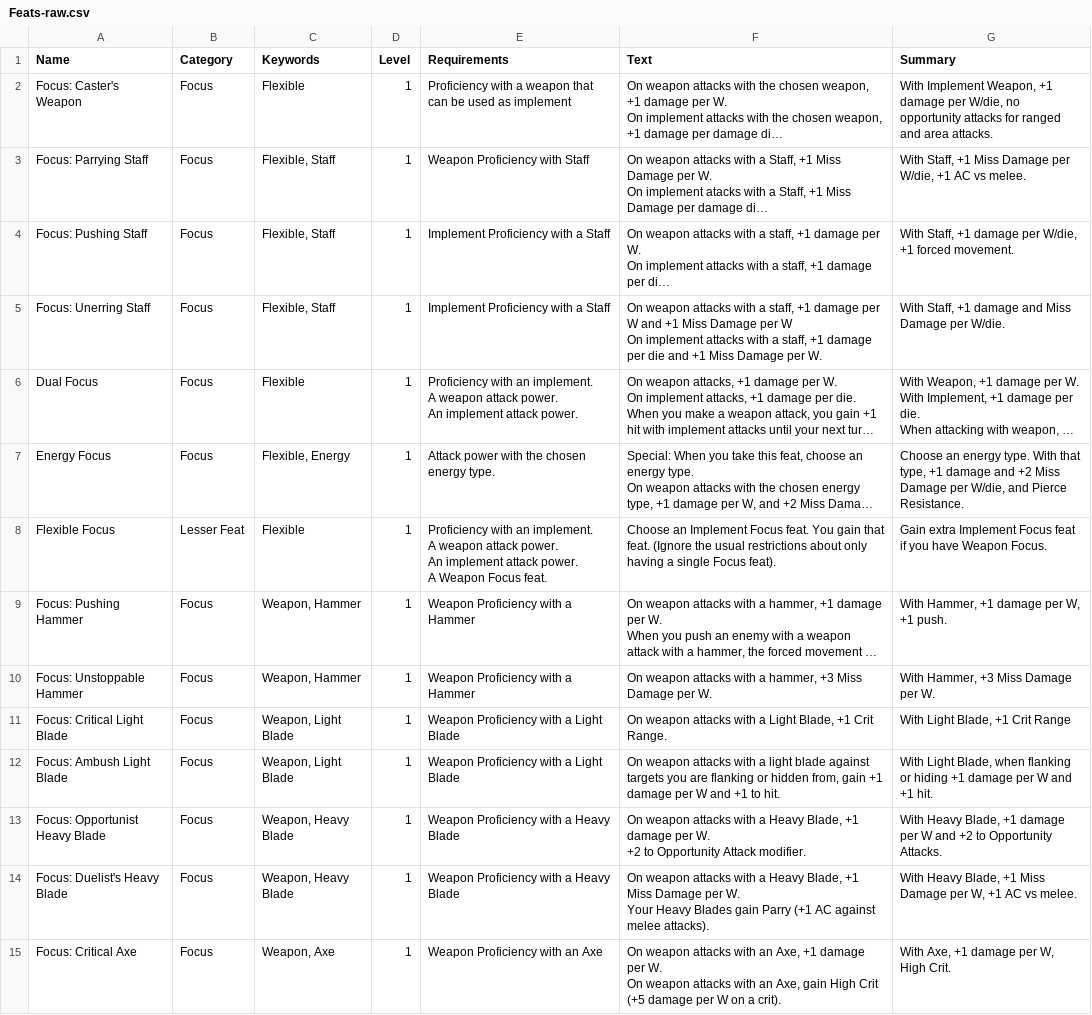
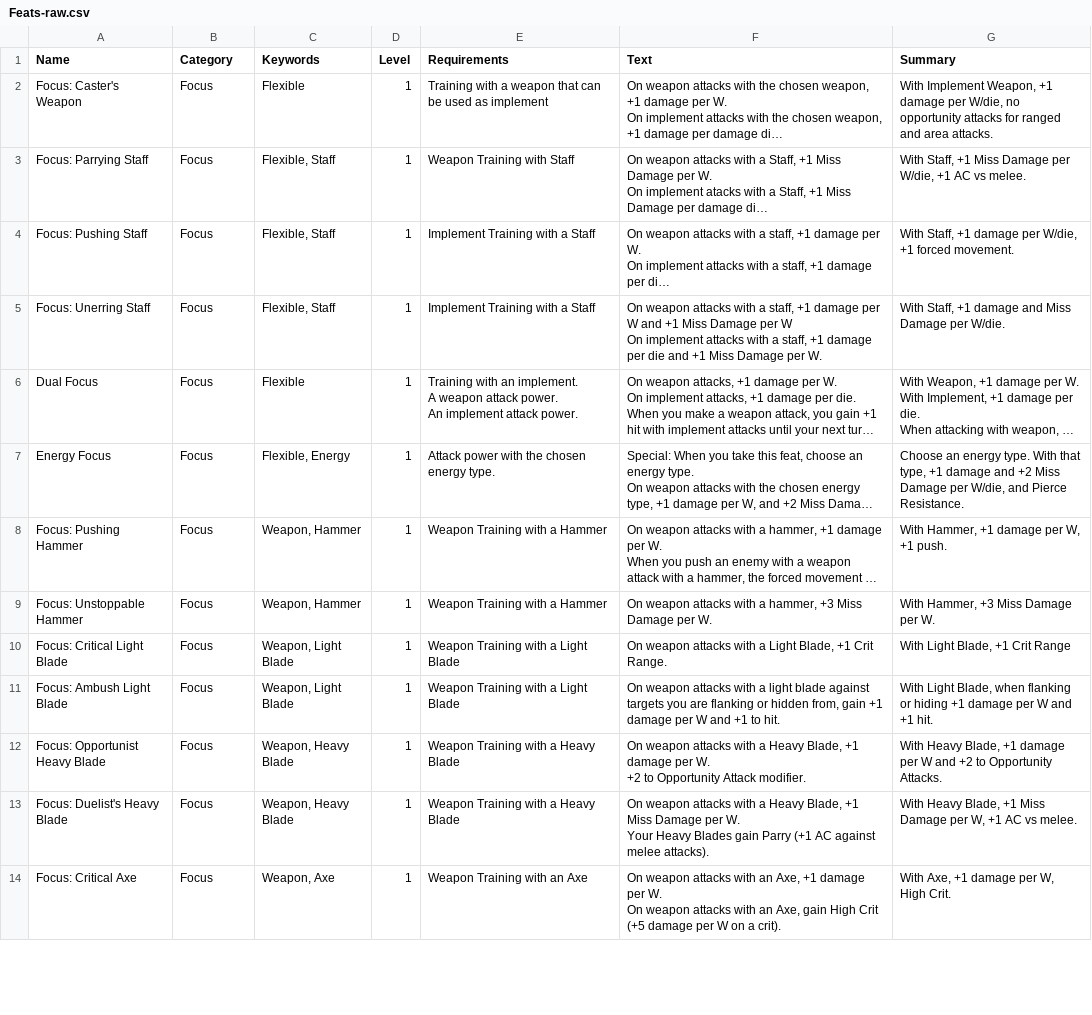
Before and after one commit to capelastegui/sfrpg, a CSV file: raw/Feats-raw.csv, drawn as a sheet; only a part is shown; long unchanged cells end in …; removed rows and columns are numbered as before the commit, all else as after; ↵ is a line break in a cell; the diff covers the shown part only; the diff names each change by its address in the sheet, - before the commit and + after, or states it on an @@ line.

Commit message:
Completed tables: feats, lesser feats

```diff
--- a/raw/Feats-raw.csv
+++ b/raw/Feats-raw.csv
-E2 (Requirements): Proficiency with a…
+E2 (Requirements): Training with a…
-E3 (Requirements): Weapon Proficiency with Staff
+E3 (Requirements): Weapon Training with Staff
-E4:E5 (Requirements): Implement Proficiency with a Staff
+E4:E5 (Requirements): Implement Training with a Staff
-E6 (Requirements): Proficiency with an…
+E6 (Requirements): Training with an…
-row 8: Flexible Focus | Lesser Feat | Flexible | 1 | Proficiency with an implement. ↵ A weapon attack power. ↵ An implement attack power. ↵ A Weapon Focus feat. | Choose an Implement Focus feat. You gain that feat. (Ignore the usual restrictions about only having a single Focus feat). | Gain extra Implement Focus feat if you have Weapon Focus.
-E8:E9 (Requirements): Weapon Proficiency with a Hammer
+E8:E9 (Requirements): Weapon Training with a Hammer
-E10:E11 (Requirements): Weapon Proficiency with a Light Blade
+E10:E11 (Requirements): Weapon Training with a Light Blade
-E12:E13 (Requirements): Weapon Proficiency with a Heavy Blade
+E12:E13 (Requirements): Weapon Training with a Heavy Blade
-E14 (Requirements): Weapon Proficiency with an Axe
+E14 (Requirements): Weapon Training with an Axe
```
Also changed, not shown: 4 added rows, 7 removed rows and 86 edited cells elsewhere in this file, 6 other files.
